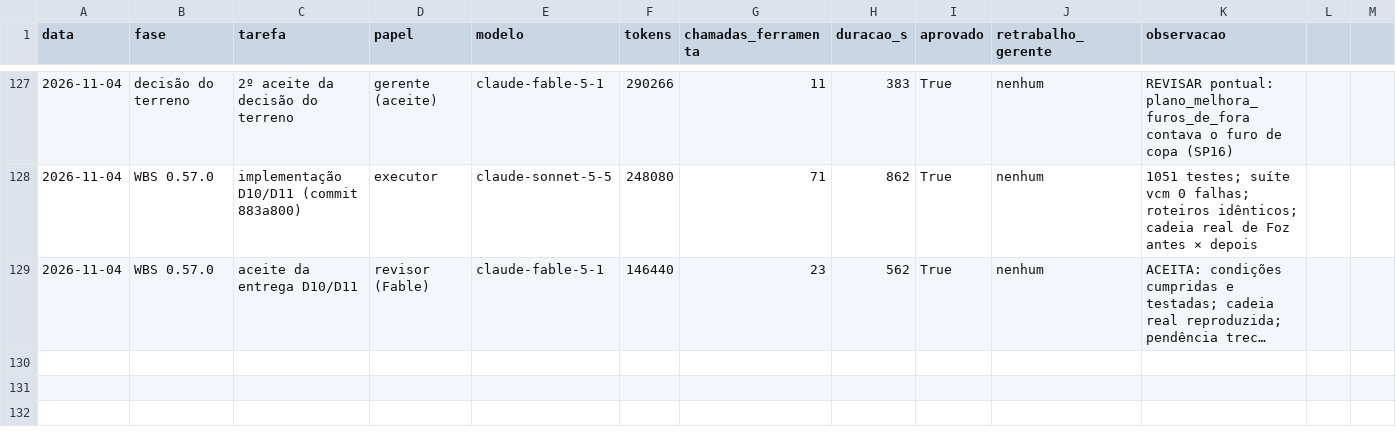
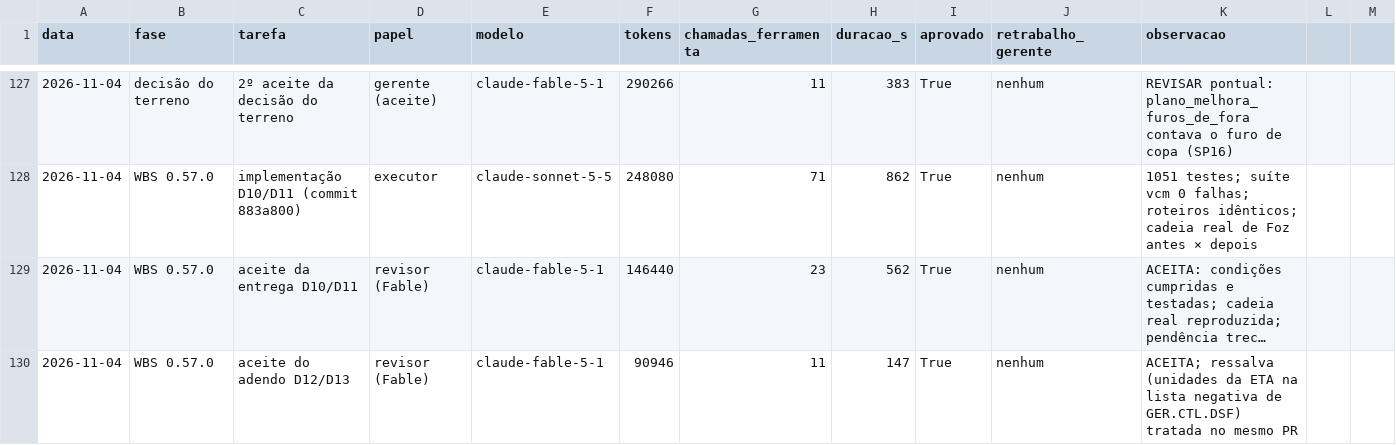
Before and after one commit to CAIOZANETTI/projetos_em_camadas, a CSV file: results/agentes/execucoes.csv, drawn as a sheet; only a part is shown, gaps mark what is left out; long unchanged cells end in …; the diff names each change by its address in the sheet, - before the commit and + after, or states it on an @@ line.

```diff
--- a/results/agentes/execucoes.csv
+++ b/results/agentes/execucoes.csv
+row 130: 2026-11-04 | WBS 0.57.0 | aceite do adendo D12/D13 | revisor (Fable) | claude-fable-5-1 | 90946 | 11 | 147 | True | nenhum | ACEITA; ressalva (unidades da ETA na lista negativa de GER.CTL.DSF) tratada no mesmo PR
```
Also changed, not shown: 3 other files.
